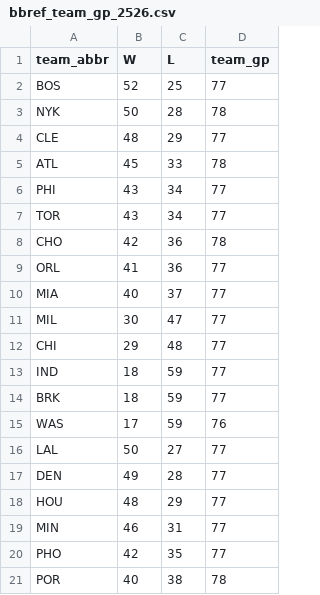
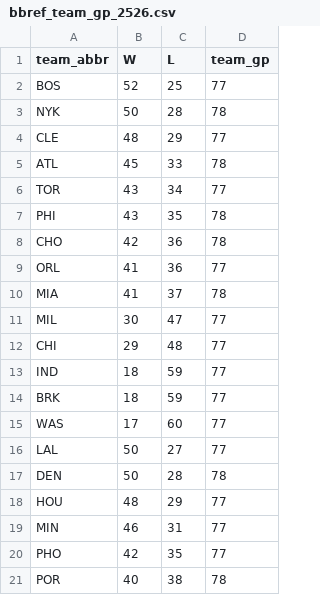
Before and after one commit to entropyisrude/nba-luck-adjustment, a CSV file: data/bbref_team_gp_2526.csv, drawn as a sheet; only a part is shown.

```diff
--- a/data/bbref_team_gp_2526.csv
+++ b/data/bbref_team_gp_2526.csv
@@ -5,7 +5,7 @@ CLE,48,29,77
 ATL,45,33,78
-PHI,43,34,77
 TOR,43,34,77
+PHI,43,35,78
 CHO,42,36,78
 ORL,41,36,77
-MIA,40,37,77
+MIA,41,37,78
 MIL,30,47,77
@@ -14,5 +14,5 @@ IND,18,59,77
 BRK,18,59,77
-WAS,17,59,76
+WAS,17,60,77
 LAL,50,27,77
-DEN,49,28,77
+DEN,50,28,78
 HOU,48,29,77
```
Also changed, not shown: data/adjusted_games.csv, data/bbref_advanced_2526.csv, 14 other files.
